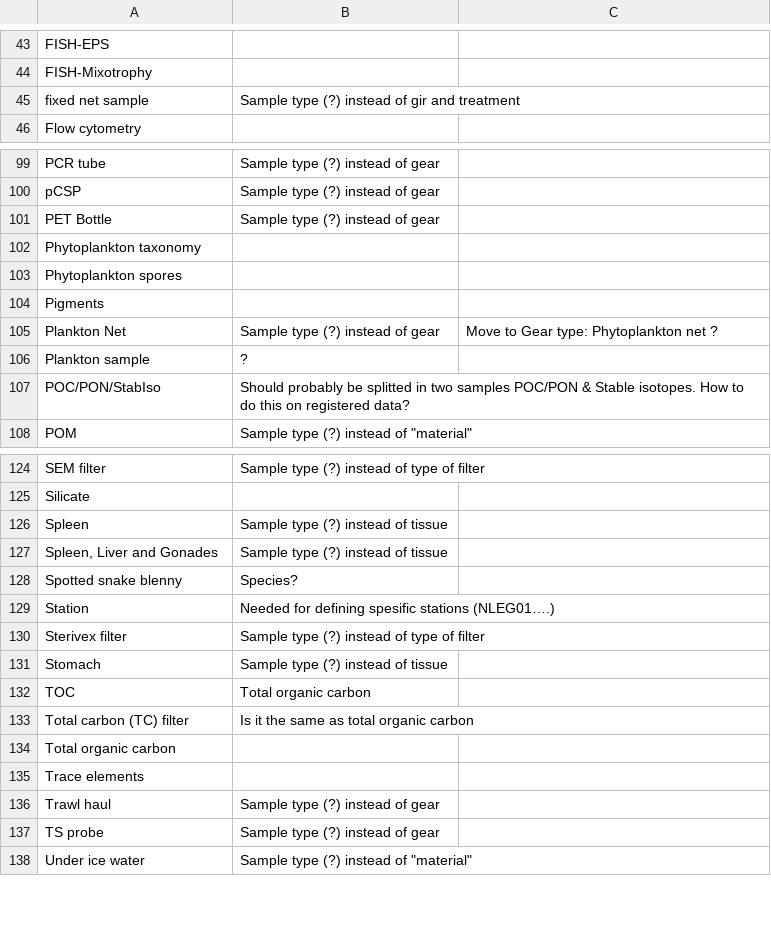
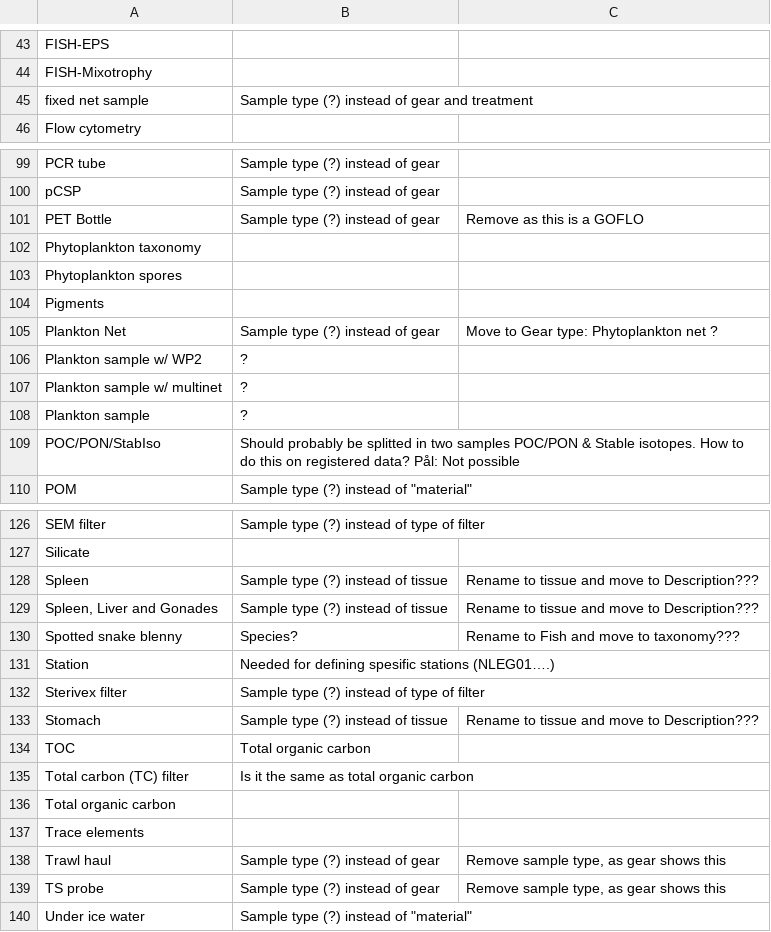
Before and after one commit to SIOS-Svalbard/AeN_doc, a CSV file: list_sample_types.csv, drawn as a sheet; only a part is shown, gaps mark what is left out; the diff covers the shown part only.

Commit message:
Added more actions

```diff
--- a/list_sample_types.csv
+++ b/list_sample_types.csv
@@ -44,3 +44,3 @@ FISH-EPS,
 FISH-Mixotrophy,
-fixed net sample,Sample type (?) instead of gir and treatment
+fixed net sample,Sample type (?) instead of gear and treatment
 Flow cytometry,
@@ -100,3 +100,3 @@ PCR tube,Sample type (?) instead of gear
 pCSP,Sample type (?) instead of gear
-PET Bottle,Sample type (?) instead of gear
+PET Bottle,Sample type (?) instead of gear, Remove as this is a GOFLO
 Phytoplankton taxonomy,
@@ -105,4 +105,6 @@ Pigments,
 Plankton Net,Sample type (?) instead of gear, Move to Gear type: Phytoplankton net ?
+Plankton sample w/ WP2,?
+Plankton sample w/ multinet,?
 Plankton sample,?
-POC/PON/StabIso,Should probably be splitted in two samples POC/PON & Stable isotopes. How to do this on registered data?
+POC/PON/StabIso,Should probably be splitted in two samples POC/PON & Stable isotopes. How to do this on registered data? Pål: Not possible
 POM,"Sample type (?) instead of ""material"""
@@ -125,8 +127,8 @@ SEM filter,Sample type (?) instead of type of filter
 Silicate,
-Spleen,Sample type (?) instead of tissue
-"Spleen, Liver and Gonades",Sample type (?) instead of tissue
-Spotted snake blenny, Species?
+Spleen,Sample type (?) instead of tissue, Rename to tissue and move to Description???
+"Spleen, Liver and Gonades",Sample type (?) instead of tissue, Rename to tissue and move to Description???
+Spotted snake blenny, Species?, Rename to Fish and move to taxonomy???
 Station,Needed for defining spesific stations (NLEG01….)
 Sterivex filter,Sample type (?) instead of type of filter
-Stomach,Sample type (?) instead of tissue
+Stomach,Sample type (?) instead of tissue, Rename to tissue and move to Description???
 TOC,Total organic carbon
@@ -135,4 +137,4 @@ Total organic carbon,
 Trace elements,
-Trawl haul,Sample type (?) instead of gear
-TS probe,Sample type (?) instead of gear
+Trawl haul,Sample type (?) instead of gear, "Remove sample type, as gear shows this"
+TS probe,Sample type (?) instead of gear, "Remove sample type, as gear shows this"
 Under ice water,"Sample type (?) instead of ""material"""
```
Also changed, not shown: 10 edited cells elsewhere in this file.
